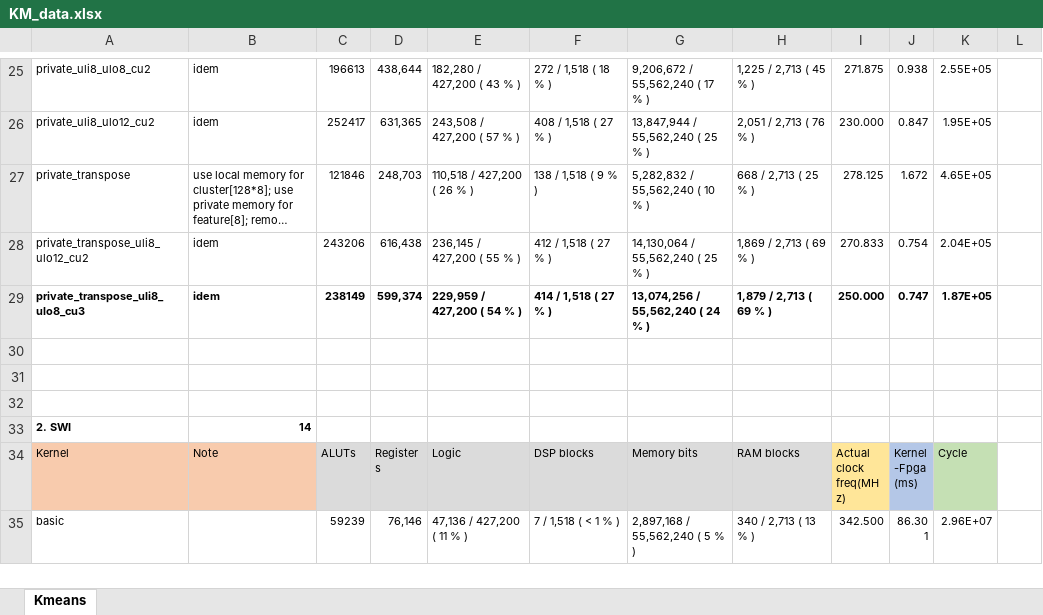
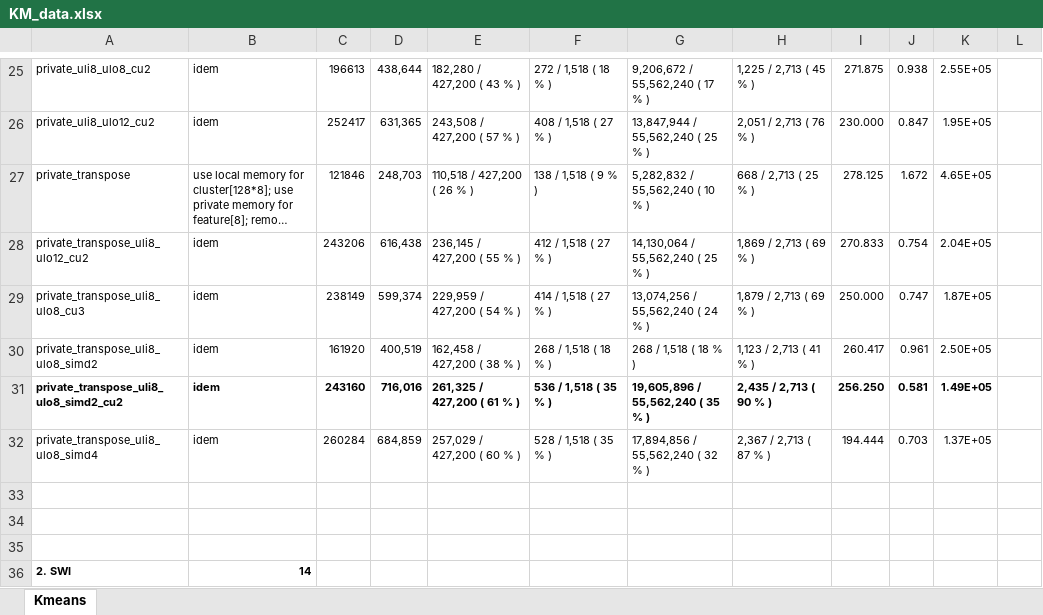
Before and after one commit to jjiantong/Boyi, an Excel workbook: KM/KM_data.xlsx, sheet Kmeans, drawn as a sheet; only a part is shown, gaps mark what is left out; the shorter side is filled out with more unchanged rows; long unchanged cells end in …; values as stored, in another font and other column widths than the file's, no borders; the diff names each change by its address in the sheet, - before the commit and + after, or states it on an @@ line.

```diff
--- a/KM/KM_data.xlsx (sheet Kmeans)
+++ b/KM/KM_data.xlsx (sheet Kmeans)
-A29:K29 bold: on
+A29:K29 bold: off
+row 30: private_transpose_uli8_ulo8_simd2 | idem | 161920 | 400,519 | 162,458 / 427,200 ( 38 % ) | 268 / 1,518 ( 18 % ) | 268 / 1,518 ( 18 % ) | 1,123 / 2,713 ( 41 % ) | 260.417 | 0.961 | 2.50E+05
+row 31: private_transpose_uli8_ulo8_simd2_cu2 | idem | 243160 | 716,016 | 261,325 / 427,200 ( 61 % ) | 536 / 1,518 ( 35 % ) | 19,605,896 / 55,562,240 ( 35 % ) | 2,435 / 2,713 ( 90 % ) | 256.250 | 0.581 | 1.49E+05
+row 32: private_transpose_uli8_ulo8_simd4 | idem | 260284 | 684,859 | 257,029 / 427,200 ( 60 % ) | 528 / 1,518 ( 35 % ) | 17,894,856 / 55,562,240 ( 32 % ) | 2,367 / 2,713 ( 87 % ) | 194.444 | 0.703 | 1.37E+05
```
Also changed, not shown: 21 other files.
